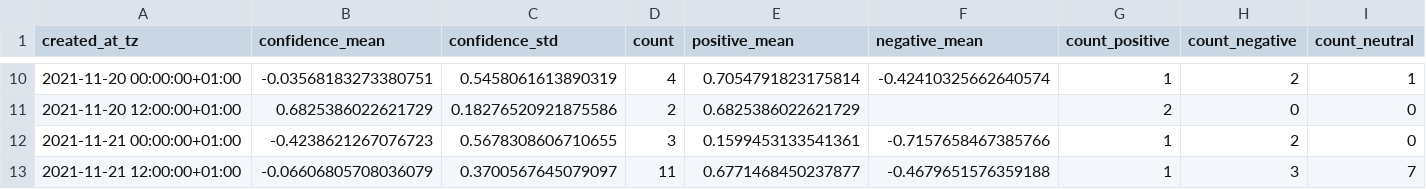
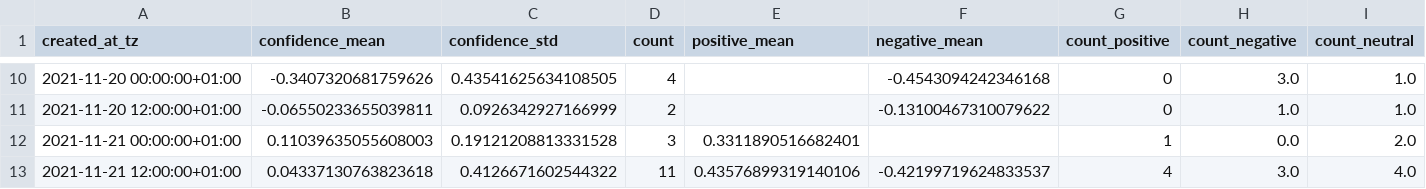
Before and after one commit to megnergit/MunichBusService_Heroku_S2, a CSV file: data/mbs_agg.csv, drawn as a sheet; only a part is shown, gaps mark what is left out; the diff covers the shown part only.

```diff
--- a/data/mbs_agg.csv
+++ b/data/mbs_agg.csv
@@ -10,4 +10,4 @@ created_at_tz,confidence_mean,confidence_std,count,positive_mean,negative_mean,c
-2021-11-20 00:00:00+01:00,-0.03568183273380751,0.5458061613890319,4,0.7054791823175814,-0.42410325662640574,1,2,1
-2021-11-20 12:00:00+01:00,0.6825386022621729,0.18276520921875586,2,0.6825386022621729,,2,0,0
-2021-11-21 00:00:00+01:00,-0.4238621267076723,0.5678308606710655,3,0.1599453133541361,-0.7157658467385766,1,2,0
-2021-11-21 12:00:00+01:00,-0.06606805708036079,0.3700567645079097,11,0.6771468450237877,-0.4679651576359188,1,3,7
+2021-11-20 00:00:00+01:00,-0.3407320681759626,0.43541625634108505,4,,-0.4543094242346168,0,3.0,1.0
+2021-11-20 12:00:00+01:00,-0.06550233655039811,0.0926342927166999,2,,-0.13100467310079622,0,1.0,1.0
+2021-11-21 00:00:00+01:00,0.11039635055608003,0.19121208813331528,3,0.3311890516682401,,1,0.0,2.0
+2021-11-21 12:00:00+01:00,0.04337130763823618,0.4126671602544322,11,0.43576899319140106,-0.42199719624833537,4,3.0,4.0
```
Also changed, not shown: 2 added rows and 137 edited cells elsewhere in this file, data/mbs_geo.csv, 7 other files.
